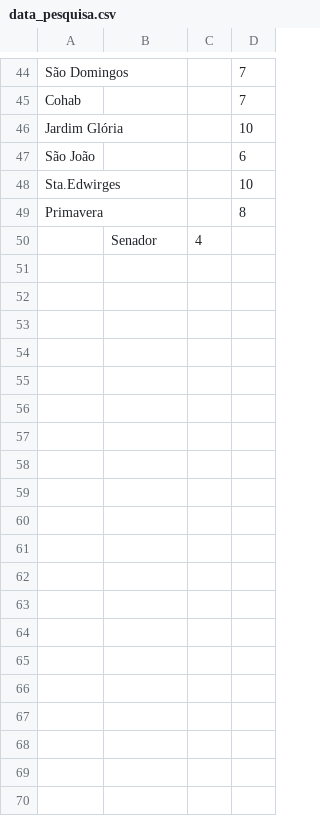
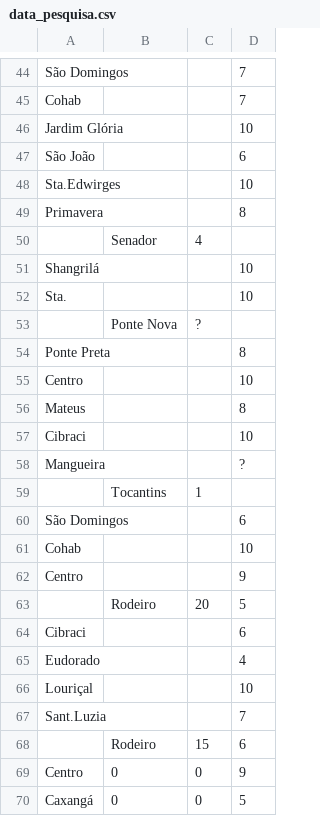
Before and after one commit to RobertsFerreira/data_analyze_back_end, a CSV file: data/data_pesquisa.csv, drawn as a sheet; only a part is shown, gaps mark what is left out; the diff covers the shown part only.

Commit message:
nova atualização

```diff
--- a/data/data_pesquisa.csv
+++ b/data/data_pesquisa.csv
@@ -50 +50,21 @@ Primavera;;;8
 ;Senador;4;
+Shangrilá;;;10
+Sta.;;;10
+;Ponte Nova;?;
+Ponte Preta;;;8
+Centro;;;10
+Mateus;;;8
+Cibraci;;;10
+Mangueira;;;?
+;Tocantins;1;
+São Domingos;;;6
+Cohab;;;10
+Centro;;;9
+;Rodeiro;20;5
+Cibraci;;;6
+Eudorado;;;4
+Louriçal;;;10
+Sant.Luzia;;;7
+;Rodeiro;15;6
+Centro;0;0;9
+Caxangá;0;0;5
```
Also changed, not shown: 16 added rows and 1 removed row elsewhere in this file.
